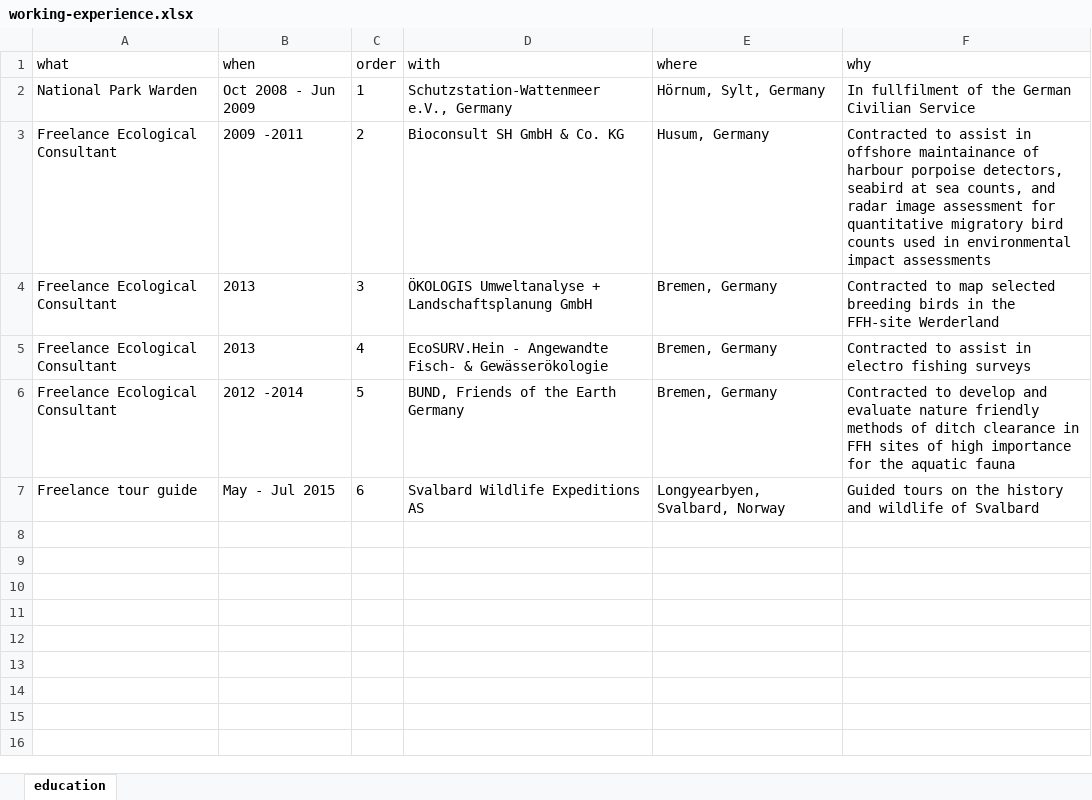
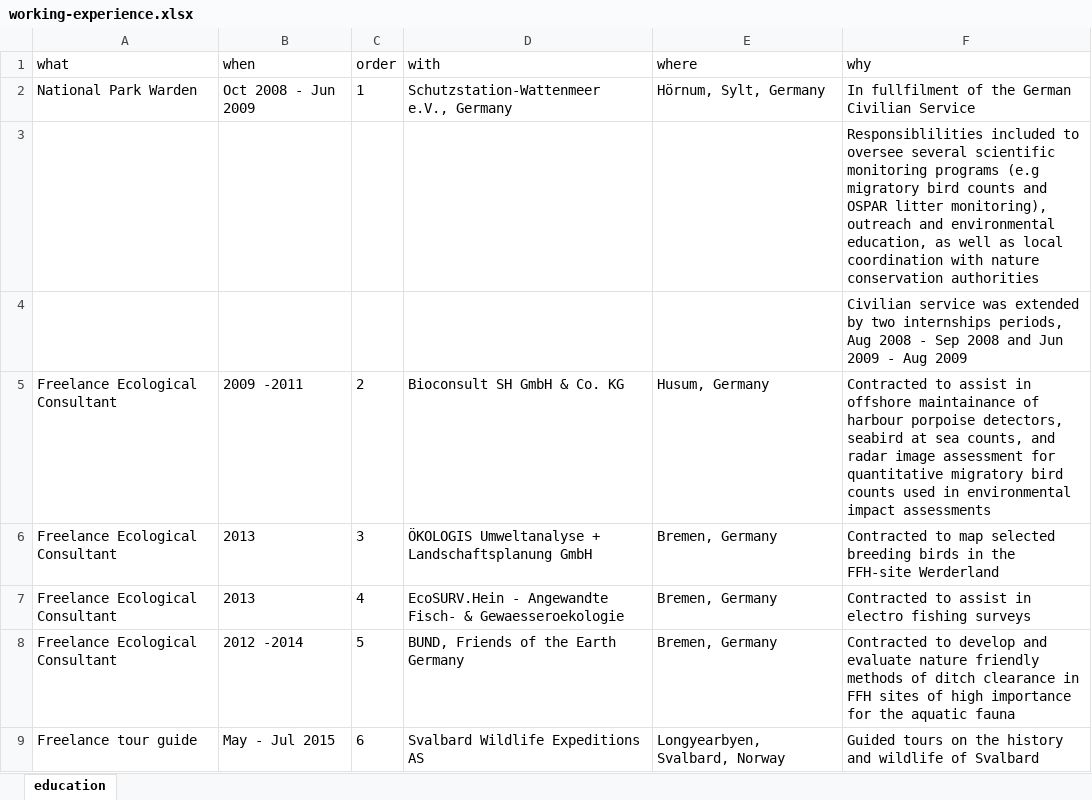
Before and after one commit to tomlangbehn/TomLangbehn_CV, an Excel workbook: data/working-experience.xlsx, sheet education, drawn as a sheet; values as stored, in another font and other column widths than the file's, no borders; addresses are those after the commit; the diff names each change by its address in the sheet, - before the commit and + after, or states it on an @@ line.

```diff
--- a/data/working-experience.xlsx (sheet education)
+++ b/data/working-experience.xlsx (sheet education)
+row 3:  |  |  |  |  | Responsiblilities included to oversee several scientific monitoring programs (e.g migratory bird counts and OSPAR litter monitoring), outreach and environmental education, as well as local coordination with nature conservation authorities
+row 4:  |  |  |  |  | Civilian service was extended by two internships periods, Aug 2008 - Sep 2008 and Jun 2009 - Aug 2009
-D7 (with): …Fisch- & Gewässerökologie
+D7 (with): …Fisch- & Gewaesseroekologie
```
Also changed, not shown: data/education.xlsx, data/research-experience.xlsx, 7 other files.
